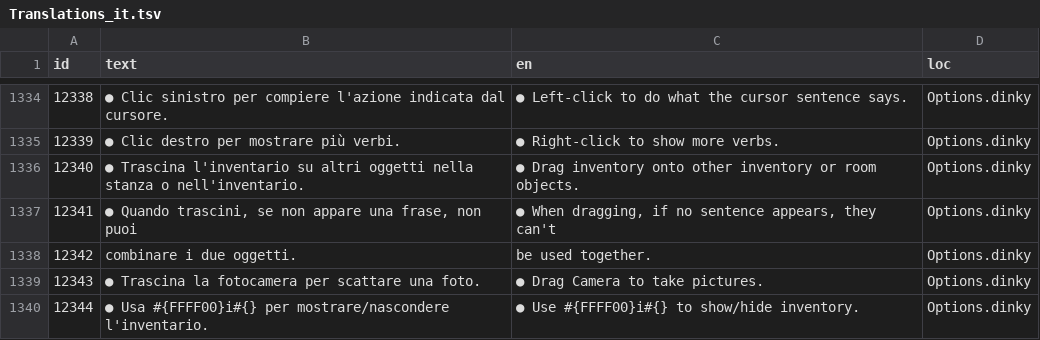
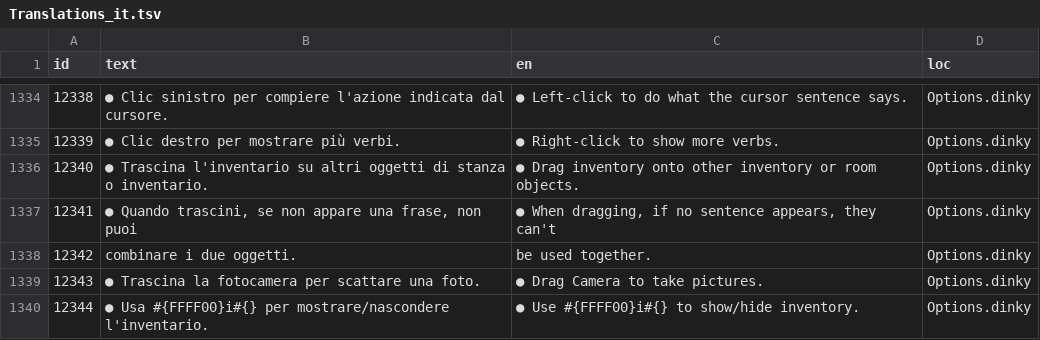
Before and after one commit to grumpygamer/DeloresDev, a TSV file: Data/Translations_it.tsv, drawn as a sheet; only a part is shown, gaps mark what is left out; the diff covers the shown part only.

```diff
--- a/Data/Translations_it.tsv
+++ b/Data/Translations_it.tsv
@@ -1337,3 +1337,3 @@ id	text	en	loc
 12339	● Clic destro per mostrare più verbi.	● Right-click to show more verbs.	Options.dinky
-12340	● Trascina l'inventario su altri oggetti nella stanza o nell'inventario.	● Drag inventory onto other inventory or room objects.	Options.dinky
+12340	● Trascina l'inventario su altri oggetti di stanza o inventario.	● Drag inventory onto other inventory or room objects.	Options.dinky
 12341	● Quando trascini, se non appare una frase, non puoi	● When dragging, if no sentence appears, they can't	Options.dinky
```
Also changed, not shown: 1 added row and 5 edited cells elsewhere in this file.
